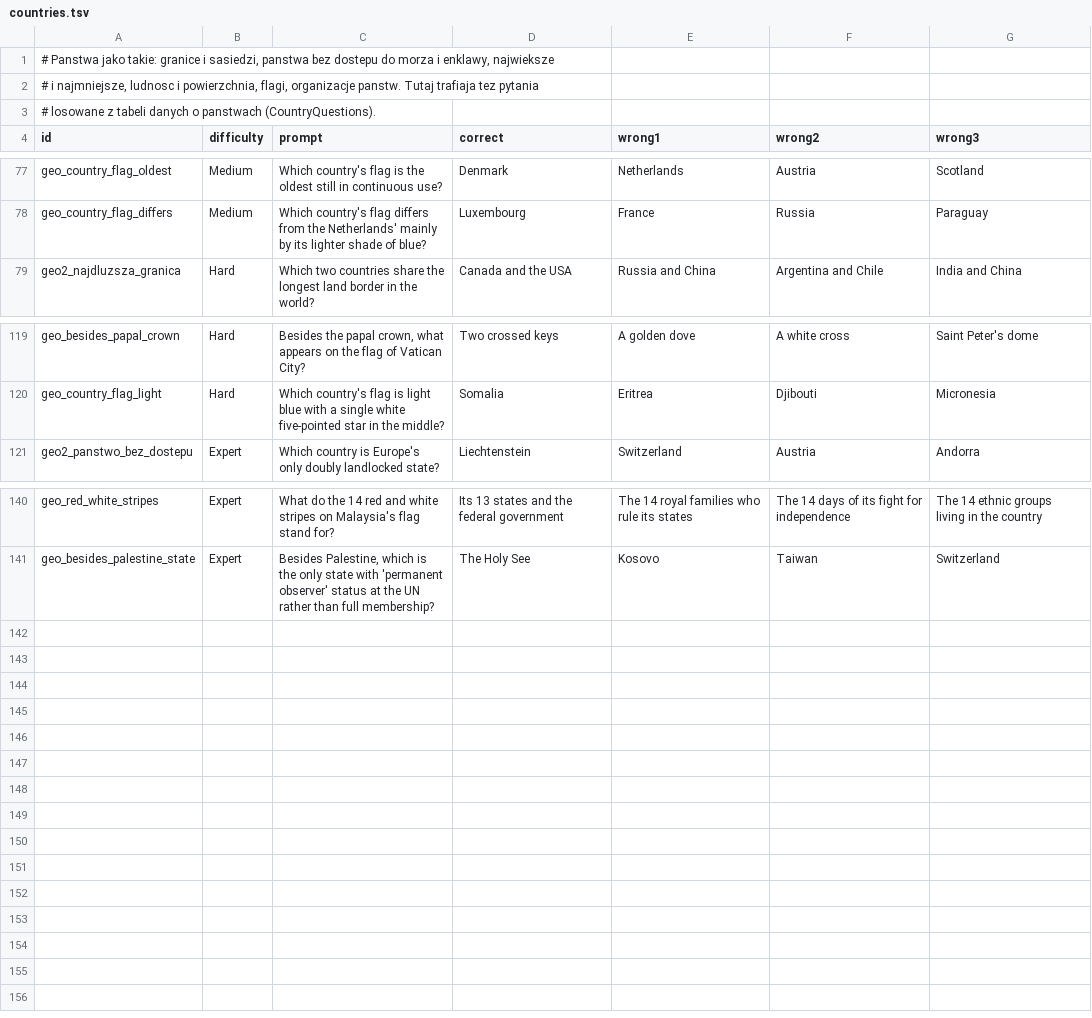
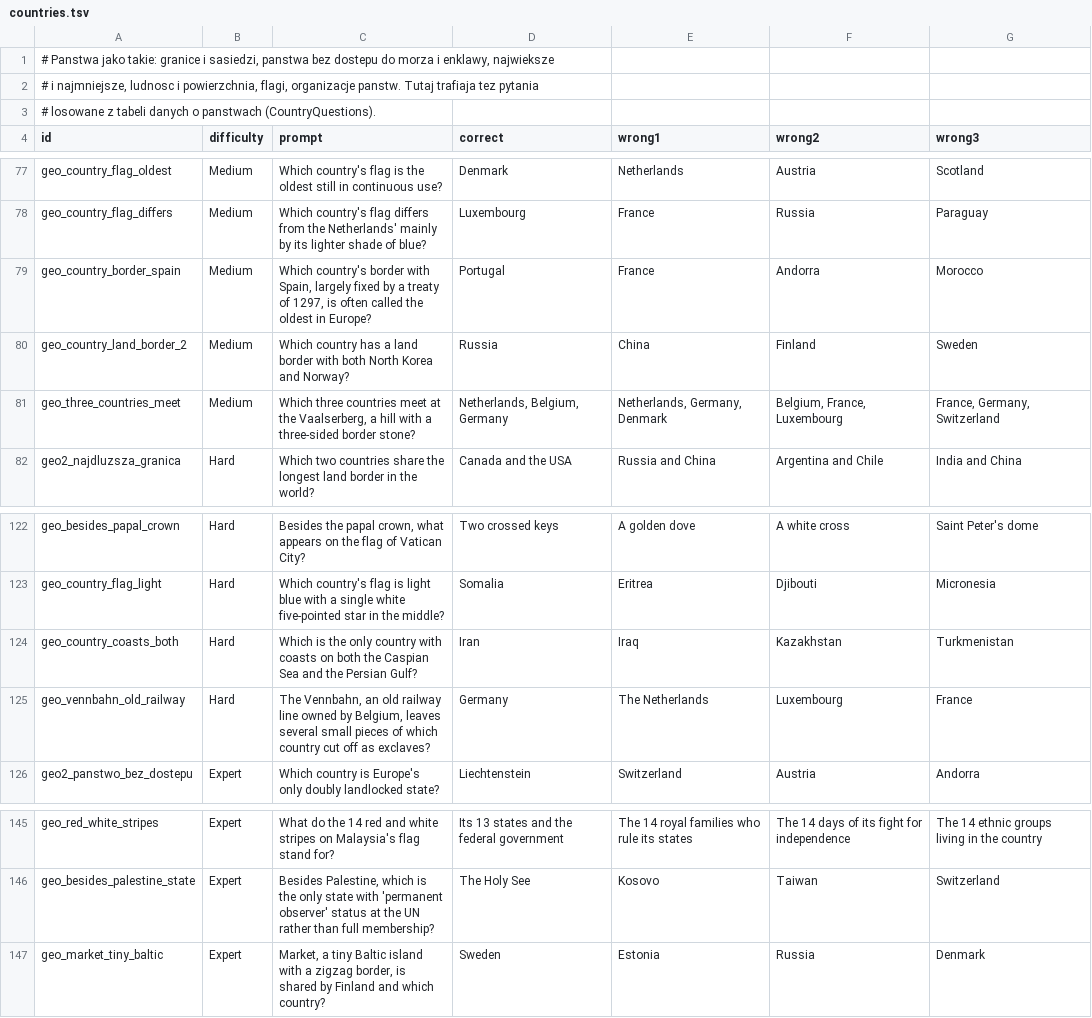
Before and after one commit to AdrianPie/WisdomBound, a TSV file: domain/quizbank/geography/human/countries.tsv, drawn as a sheet; only a part is shown, gaps mark what is left out.

```diff
--- a/domain/quizbank/geography/human/countries.tsv
+++ b/domain/quizbank/geography/human/countries.tsv
@@ -78,2 +78,5 @@ geo_country_flag_oldest	Medium	Which country's flag is the oldest still in conti
 geo_country_flag_differs	Medium	Which country's flag differs from the Netherlands' mainly by its lighter shade of blue?	Luxembourg	France	Russia	Paraguay
+geo_country_border_spain	Medium	Which country's border with Spain, largely fixed by a treaty of 1297, is often called the oldest in Europe?	Portugal	France	Andorra	Morocco
+geo_country_land_border_2	Medium	Which country has a land border with both North Korea and Norway?	Russia	China	Finland	Sweden
+geo_three_countries_meet	Medium	Which three countries meet at the Vaalserberg, a hill with a three-sided border stone?	Netherlands, Belgium, Germany	Netherlands, Germany, Denmark	Belgium, France, Luxembourg	France, Germany, Switzerland
 geo2_najdluzsza_granica	Hard	Which two countries share the longest land border in the world?	Canada and the USA	Russia and China	Argentina and Chile	India and China
@@ -120,2 +123,4 @@ geo_besides_papal_crown	Hard	Besides the papal crown, what appears on the flag o
 geo_country_flag_light	Hard	Which country's flag is light blue with a single white five-pointed star in the middle?	Somalia	Eritrea	Djibouti	Micronesia
+geo_country_coasts_both	Hard	Which is the only country with coasts on both the Caspian Sea and the Persian Gulf?	Iran	Iraq	Kazakhstan	Turkmenistan
+geo_vennbahn_old_railway	Hard	The Vennbahn, an old railway line owned by Belgium, leaves several small pieces of which country cut off as exclaves?	Germany	The Netherlands	Luxembourg	France
 geo2_panstwo_bez_dostepu	Expert	Which country is Europe's only doubly landlocked state?	Liechtenstein	Switzerland	Austria	Andorra
@@ -141 +146,2 @@ geo_red_white_stripes	Expert	What do the 14 red and white stripes on Malaysia's
 geo_besides_palestine_state	Expert	Besides Palestine, which is the only state with 'permanent observer' status at the UN rather than full membership?	The Holy See	Kosovo	Taiwan	Switzerland
+geo_market_tiny_baltic	Expert	Market, a tiny Baltic island with a zigzag border, is shared by Finland and which country?	Sweden	Estonia	Russia	Denmark
```
Also changed, not shown: domain/quizbank/geography/continents/polar.tsv, domain/quizbank/geography/human/food_drink.tsv, 16 other files.
